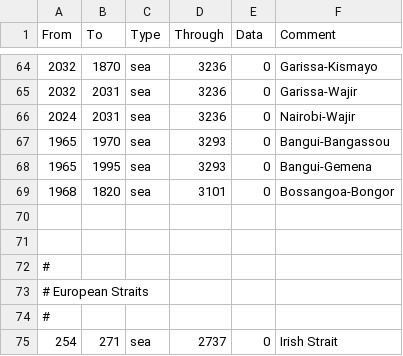
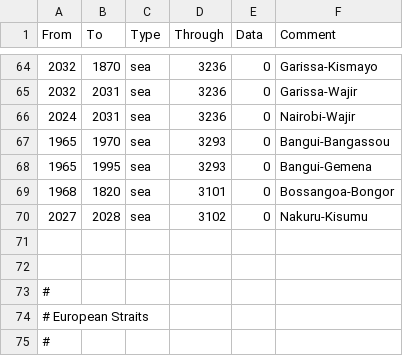
Before and after one commit to thecompanionnoob/ANSWR-MP-edits, a CSV file: ANSWR MP Edit Testing Version/map/adjacencies.csv, drawn as a sheet; only a part is shown, gaps mark what is left out; the shorter side is filled out with more unchanged rows.

```diff
--- a/ANSWR MP Edit Testing Version/map/adjacencies.csv
+++ b/ANSWR MP Edit Testing Version/map/adjacencies.csv
@@ -69,2 +69,3 @@ From;To;Type;Through;Data;Comment
 1968;1820;sea;3101;0;Bossangoa-Bongor
+2027;2028;sea;3102;0;Nakuru-Kisumu
 
```
Also changed, not shown: 2 other files.
